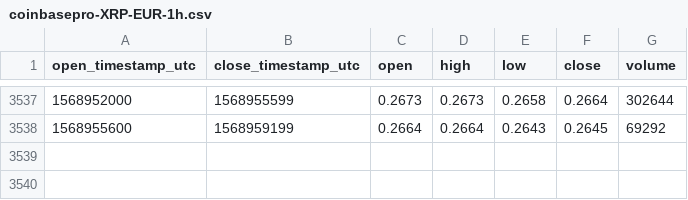
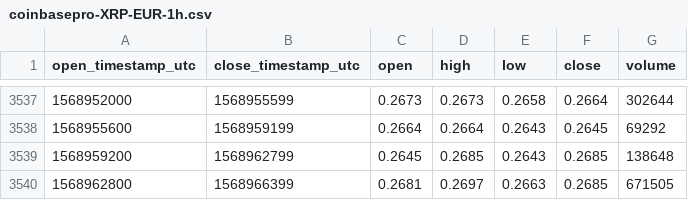
Before and after one commit to cryptobigbro/coinbasepro-XRP-EUR, a CSV file: coinbasepro-XRP-EUR-1h.csv, drawn as a sheet; only a part is shown, gaps mark what is left out; the diff names each change by its address in the sheet, - before the commit and + after, or states it on an @@ line.

Commit message:
Update OHLCV data.

```diff
--- a/coinbasepro-XRP-EUR-1h.csv
+++ b/coinbasepro-XRP-EUR-1h.csv
+row 3539: 1568959200 | 1568962799 | 0.2645 | 0.2685 | 0.2643 | 0.2685 | 138648
+row 3540: 1568962800 | 1568966399 | 0.2681 | 0.2697 | 0.2663 | 0.2685 | 671505
```
